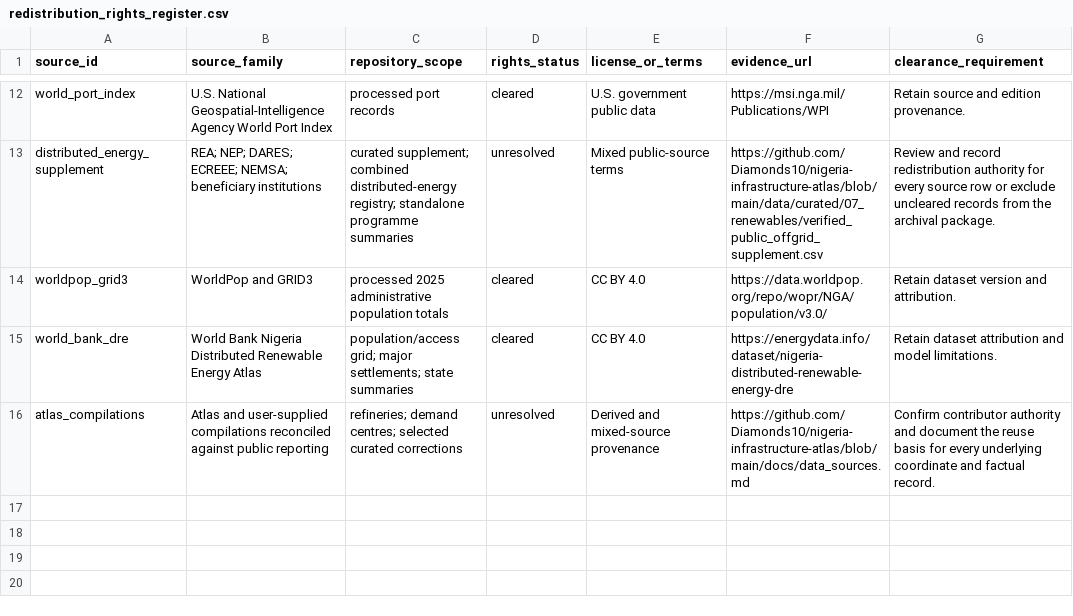
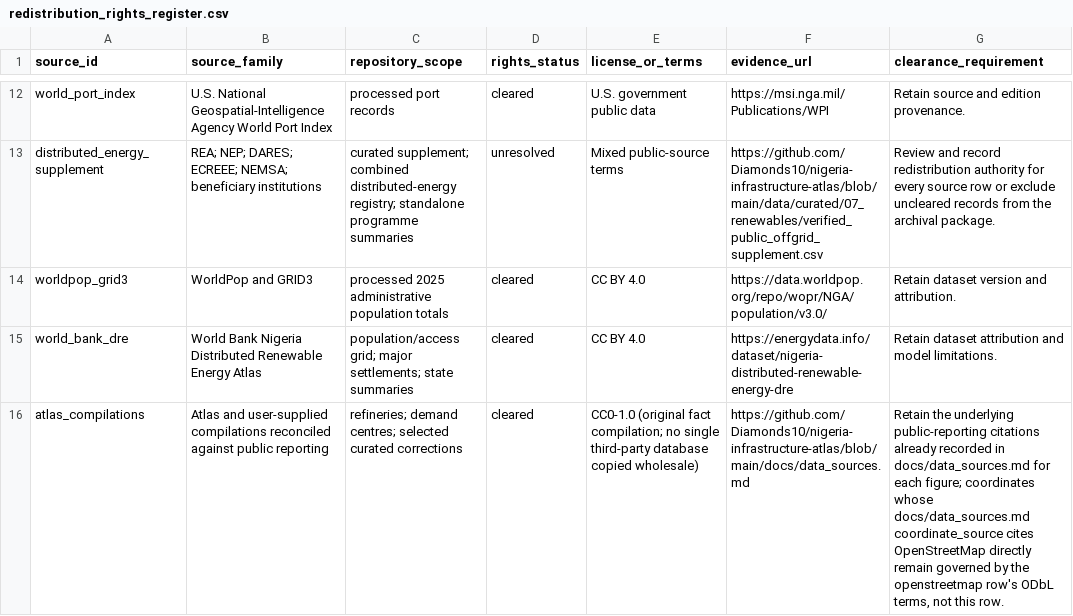
Before and after one commit to Diamonds10/nigeria-infrastructure-atlas, a CSV file: docs/redistribution_rights_register.csv, drawn as a sheet; only a part is shown, gaps mark what is left out; the diff names each change by its address in the sheet, - before the commit and + after, or states it on an @@ line.

```diff
--- a/docs/redistribution_rights_register.csv
+++ b/docs/redistribution_rights_register.csv
-D16 (rights_status): unresolved
+D16 (rights_status): cleared
-E16 (license_or_terms): Derived and mixed-source provenance
+E16 (license_or_terms): CC0-1.0 (original fact compilation; no single third-party database copied wholesale)
-G16 (clearance_requirement): Confirm contributor authority and document the reuse basis for every underlying coordinate and factual record.
+G16 (clearance_requirement): Retain the underlying public-reporting citations already recorded in docs/data_sources.md for each figure; coordinates whose docs/data_sources.md coordinate_source cites OpenStreetMap directly remain governed by the openstreetmap row's ODbL terms, not this row.
```
Also changed, not shown: 2 other files.
